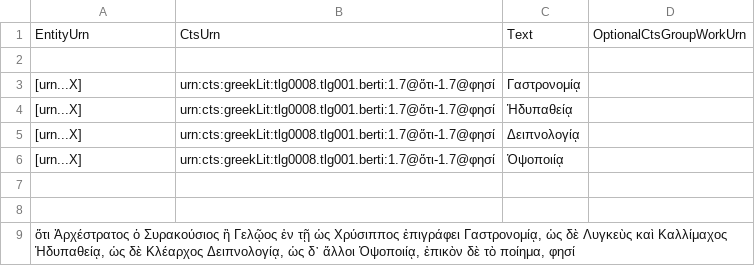
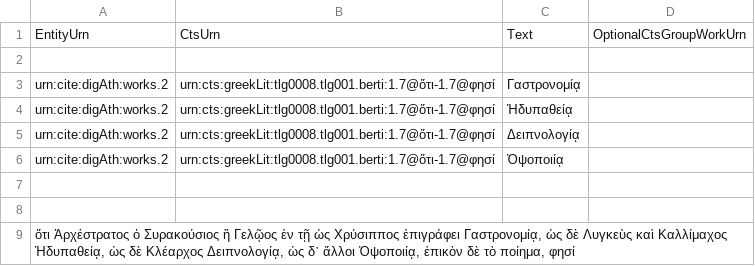
Before and after one commit to medaniel93/DigitalAthenaeus, a CSV file: analyses/works.csv, drawn as a sheet.

```diff
--- a/analyses/works.csv
+++ b/analyses/works.csv
@@ -2,6 +2,6 @@ EntityUrn,CtsUrn,Text,OptionalCtsGroupWorkUrn
 
-"[urn...X]","urn:cts:greekLit:tlg0008.tlg001.berti:1.7@ὅτι-1.7@φησί","Γαστρονομίᾳ"
-"[urn...X]","urn:cts:greekLit:tlg0008.tlg001.berti:1.7@ὅτι-1.7@φησί","Ἡδυπαθείᾳ"
-"[urn...X]","urn:cts:greekLit:tlg0008.tlg001.berti:1.7@ὅτι-1.7@φησί","Δειπνολογίᾳ"
-"[urn...X]","urn:cts:greekLit:tlg0008.tlg001.berti:1.7@ὅτι-1.7@φησί","Ὀψοποιίᾳ"
+"urn:cite:digAth:works.2","urn:cts:greekLit:tlg0008.tlg001.berti:1.7@ὅτι-1.7@φησί","Γαστρονομίᾳ"
+"urn:cite:digAth:works.2","urn:cts:greekLit:tlg0008.tlg001.berti:1.7@ὅτι-1.7@φησί","Ἡδυπαθείᾳ"
+"urn:cite:digAth:works.2","urn:cts:greekLit:tlg0008.tlg001.berti:1.7@ὅτι-1.7@φησί","Δειπνολογίᾳ"
+"urn:cite:digAth:works.2","urn:cts:greekLit:tlg0008.tlg001.berti:1.7@ὅτι-1.7@φησί","Ὀψοποιίᾳ"
 
```
Also changed, not shown: analyses/reuse.csv.
